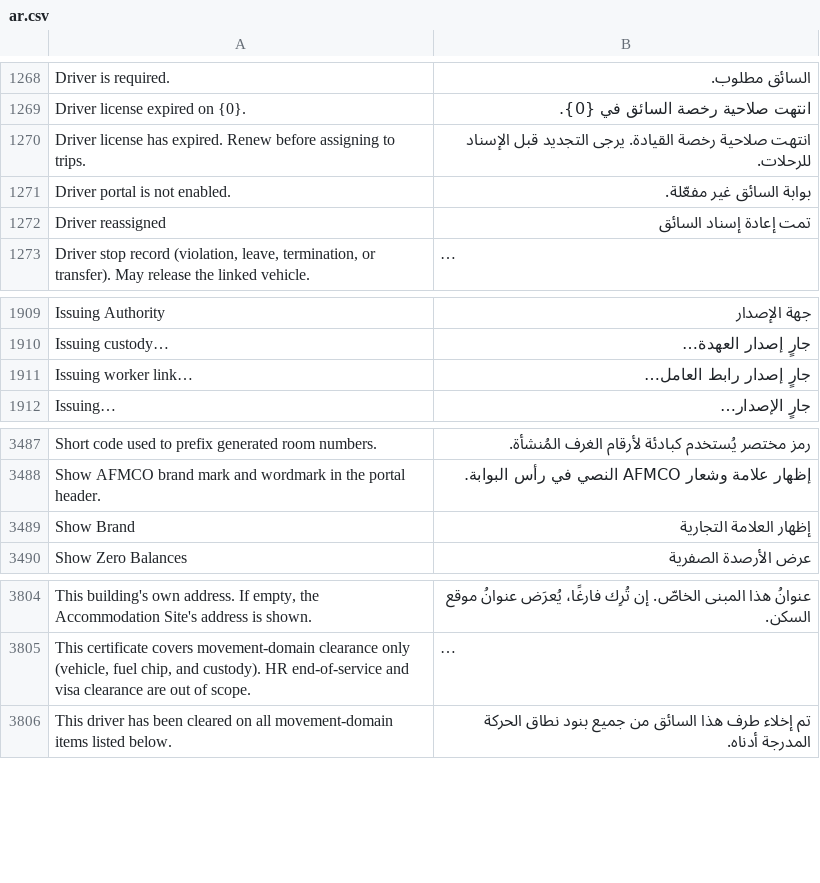
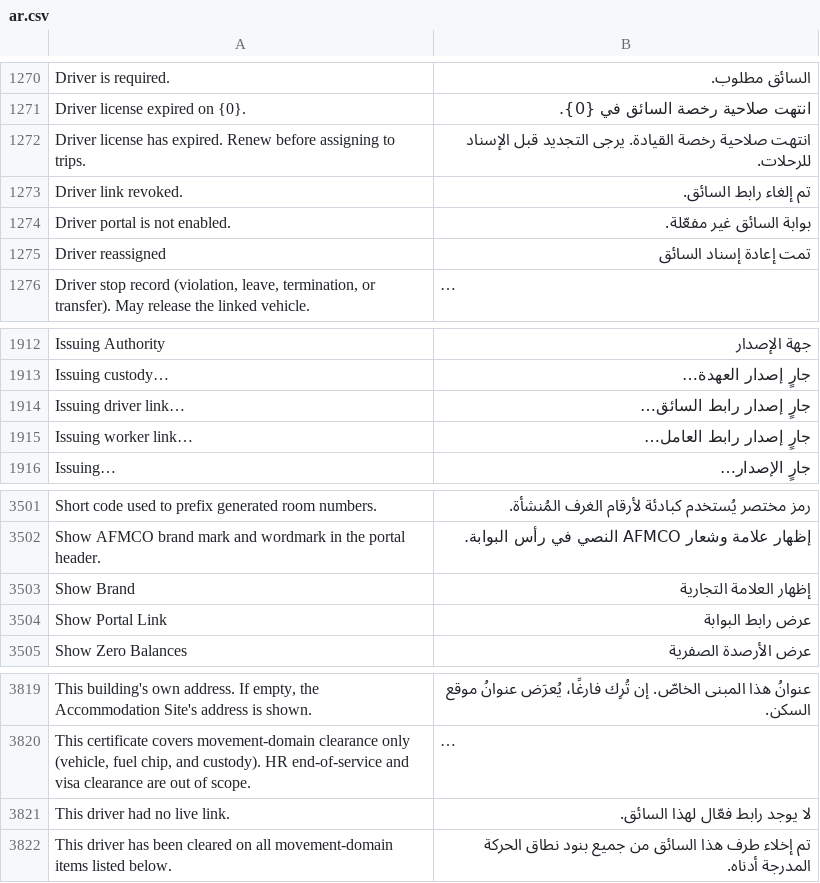
Before and after one commit to iabodysa/apex, a CSV file: apex/translations/ar.csv, drawn as a sheet; only a part is shown, gaps mark what is left out; long unchanged cells end in …; the diff covers the shown part only; the diff names each change by its address in the sheet, - before the commit and + after, or states it on an @@ line.

Commit message:
feat(salis): desk issuance, rotation and revocation for driver portal links
Adds the shipped desk surface for the driver barcode credential: issue,
re-share, rotate and revoke from the Salis Driver form, plus a whitelisted
revoke endpoint gated by the same fleet roles and project scope as issuance
(minus the still-Active requirement, so a released driver's live link can
still be withdrawn).

Every credential movement now writes a native Activity Log row naming the
actor and the subject, and never the token. Routes a Driver-holder token
record to the driver endpoints instead of calling the worker one with an
undefined subject.

```diff
--- a/apex/translations/ar.csv
+++ b/apex/translations/ar.csv
+row 1273: Driver link revoked. | تم إلغاء رابط السائق.
+row 1914: Issuing driver link… | جارٍ إصدار رابط السائق…
+row 3504: Show Portal Link | عرض رابط البوابة
+row 3821: This driver had no live link. | لا يوجد رابط فعّال لهذا السائق.
```
Also changed, not shown: 12 added rows elsewhere in this file, 5 other files.
